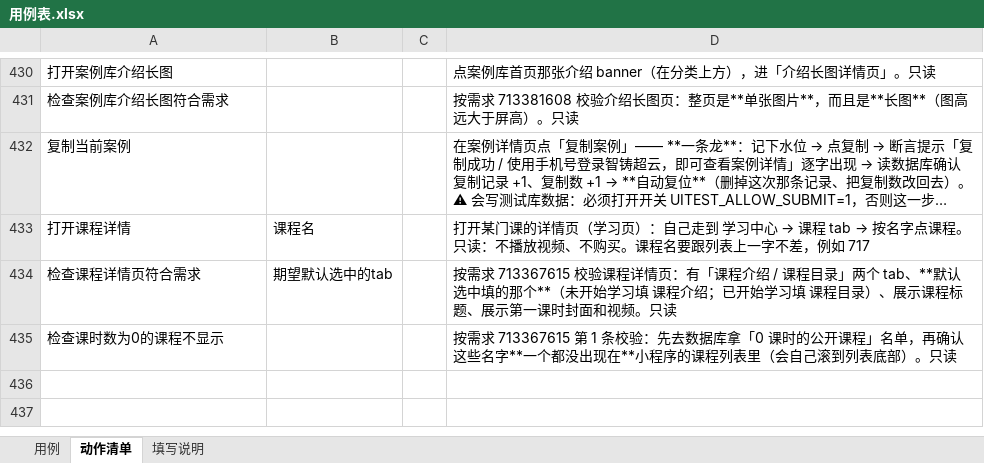
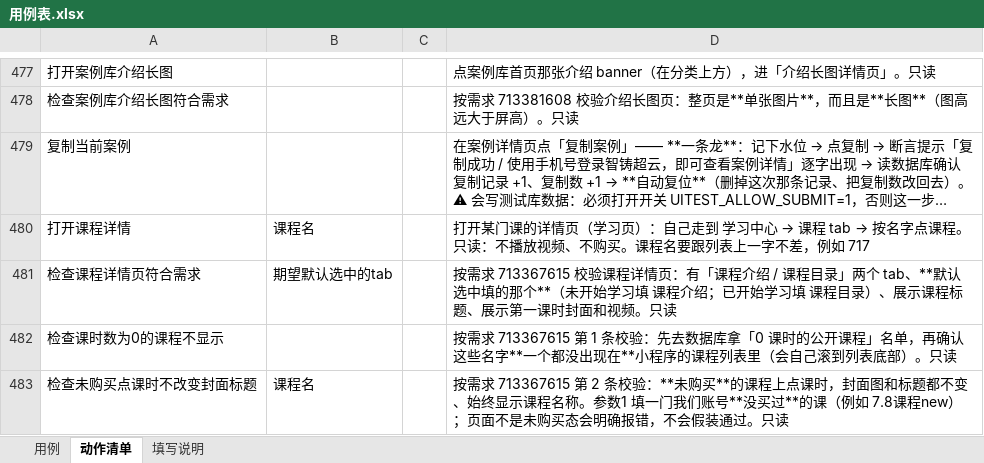
Before and after one commit to 1207328466-sys/Miniapp--gpt, an Excel workbook: cases/用例表.xlsx, sheet 动作清单, drawn as a sheet; only a part is shown, gaps mark what is left out; long unchanged cells end in …; values as stored, in another font and other column widths than the file's, no borders; the diff covers the shown part only; the diff names each change by its address in the sheet, - before the commit and + after, or states it on an @@ line.

Commit message:
feat: 课程 713367615 第 2 条覆盖（未购买点课时不改封面标题）+ 反向验证 + 修安全闸门误报
一、课程第 2 条（未购买用户点课时，封面图和标题不变、始终显示课程名称）
- 样本：未购买课程「7.8课程new」（依据：user_course_relation 里我们账号只有 717 的购买关系）
- 实测：未购买页先显示「购买课程后才可以观看哦～ 购买」；课程名渲染在 wx-view.fs-34…
  （**未购买页上 .course-name 是空的** —— 判"标题"不能只认它，这个坑写进注释了）
- 点「第1课」前后：课程名元素与封面/视频区都没变 ✓
- 新页面对象能力 findTitleElement / clickFirstLesson / assertUnpurchasedLessonRules（带前置检查"必须是未购买态"）
- 新表格动作「检查未购买点课时不改变封面标题」+ 新用例 课程详情_002（4 步，真机 PASSED）
- **反向验证**：把该断言指向已购买的 717 → 被前置检查拦下（报"不是未购买态"），证明不会假绿

二、修安全闸门的一个误报
- 「检查未购买点课时不改变封面标题」里含「未购买」，被 check-safety 当成"会改数据的动作"挡下
- 修法：判据先把否定说法（未/不/非/无 + 写词）摘掉再判 —— 闸门太粗会把真问题淹在噪音里
- 反查：提交答卷 / 购买礼品 / 立即兑换 仍然算写操作；检查类动作算只读

```diff
--- a/cases/用例表.xlsx (sheet 动作清单)
+++ b/cases/用例表.xlsx (sheet 动作清单)
+row 483: 检查未购买点课时不改变封面标题 | 课程名 |  | 按需求 713367615 第 2 条校验：**未购买**的课程上点课时，封面图和标题都不变、始终显示课程名称。参数1 填一门我们账号**没买过**的课（例如 7.8课程new）；页面不是未购买态会明确报错，不会假装通过。只读
```
Also changed, not shown: 47 added rows elsewhere in this sheet, sheet 用例, 7 other files.
